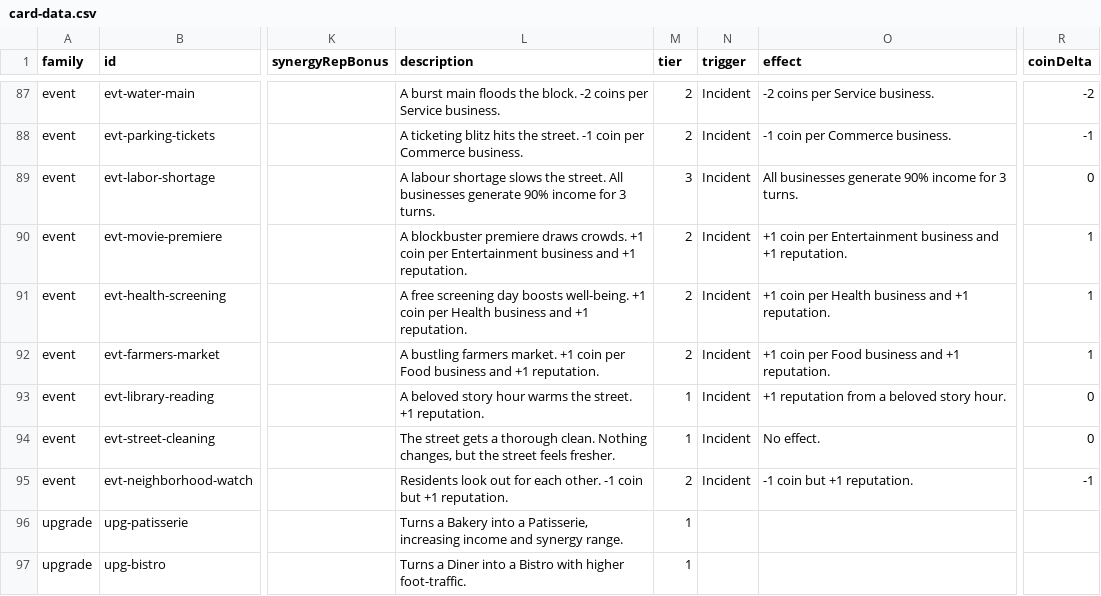
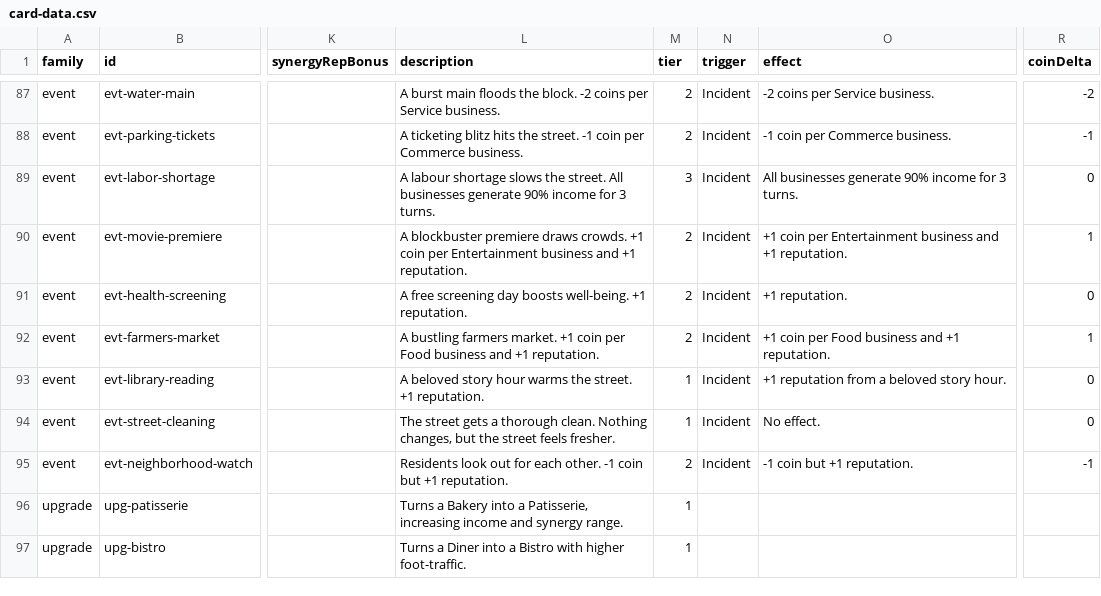
Before and after one commit to TheWizardsCode/Tableau-Card-Engine, a CSV file: example-games/main-street/card-data.csv, drawn as a sheet; only a part is shown, gaps mark what is left out; the diff names each change by its address in the sheet, - before the commit and + after, or states it on an @@ line.

Commit message:
fix: Free Health Screening grants reputation only (CG-0MSXIS2QI002WMKR)
Change coinDelta from 1 to 0 so the event grants +1 reputation only,
matching design intent. Update test contract and documentation.

```diff
--- a/example-games/main-street/card-data.csv
+++ b/example-games/main-street/card-data.csv
-L91 (description): …well-being. +1 coin per Health business and +1 reputation.
+L91 (description): …well-being. +1 reputation.
-O91 (effect): +1 coin per Health business and +1 reputation.
+O91 (effect): +1 reputation.
-R91 (coinDelta): 1
+R91 (coinDelta): 0
```
Also changed, not shown: 3 other files.
